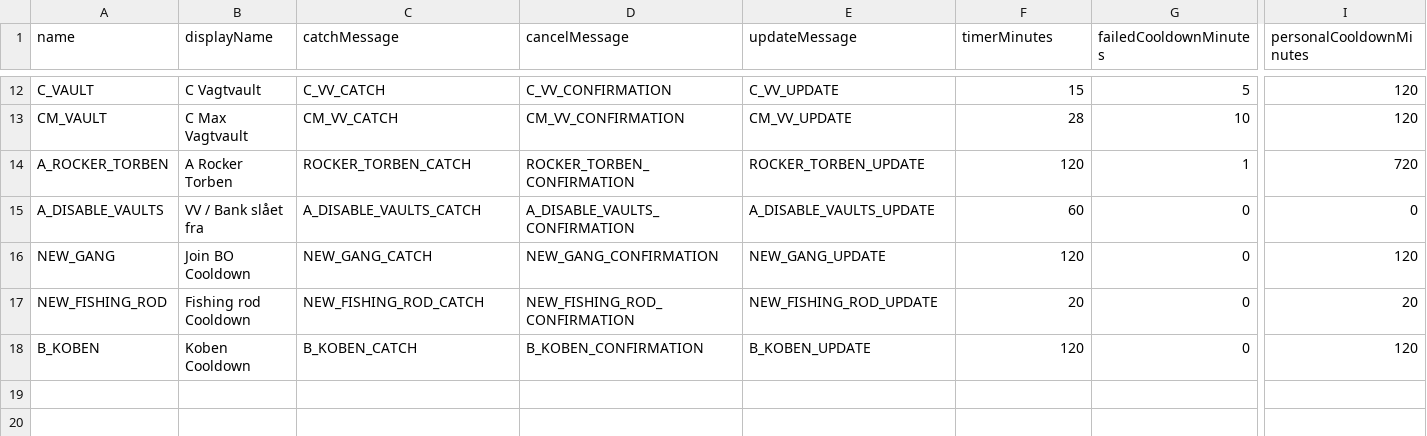
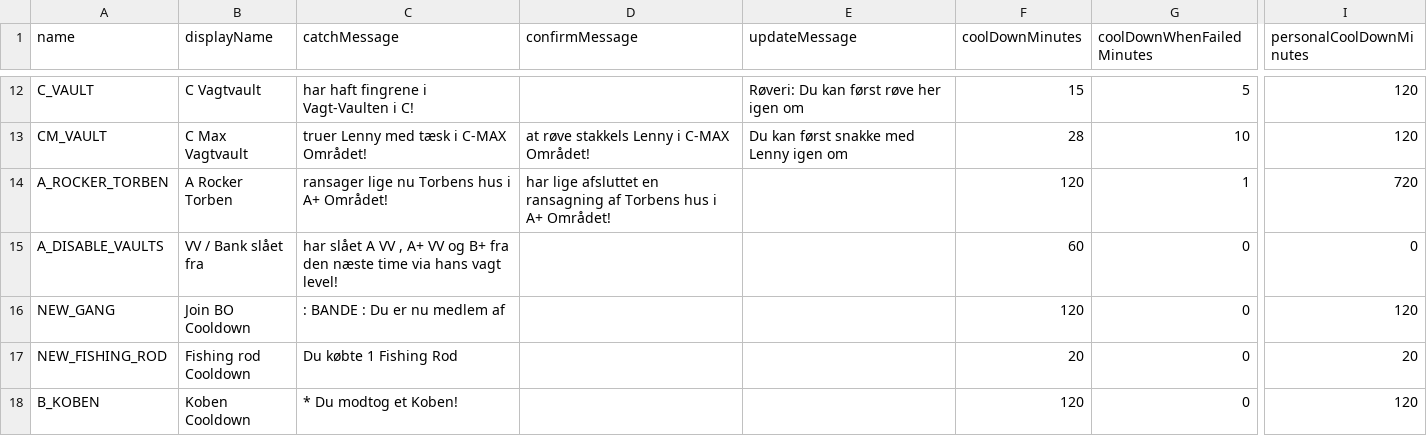
Before and after one commit to Ultimate15k/FreakyvilleAddon-Data, a CSV file: hotspots.csv, drawn as a sheet; only a part is shown, gaps mark what is left out; the diff covers the shown part only; the diff names each change by its address in the sheet, - before the commit and + after, or states it on an @@ line.

Commit message:
Update hotspots.csv with new message format

```diff
--- a/hotspots.csv
+++ b/hotspots.csv
-D1: cancelMessage
+D1: confirmMessage
-F1: timerMinutes
+F1: coolDownMinutes
-G1: failedCooldownMinutes
+G1: coolDownWhenFailedMinutes
-I1: personalCooldownMinutes
+I1: personalCoolDownMinutes
-C12 (catchMessage): C_VV_CATCH
+C12 (catchMessage): har haft fingrene i Vagt-Vaulten i C!
-D12 (confirmMessage): C_VV_CONFIRMATION
+D12 (confirmMessage): (empty)
-E12 (updateMessage): C_VV_UPDATE
+E12 (updateMessage): Røveri: Du kan først røve her igen om
-C13 (catchMessage): CM_VV_CATCH
+C13 (catchMessage): truer Lenny med tæsk i C-MAX Området!
-D13 (confirmMessage): CM_VV_CONFIRMATION
+D13 (confirmMessage): at røve stakkels Lenny i C-MAX Området!
-E13 (updateMessage): CM_VV_UPDATE
+E13 (updateMessage): Du kan først snakke med Lenny igen om
-C14 (catchMessage): ROCKER_TORBEN_CATCH
+C14 (catchMessage): ransager lige nu Torbens hus i A+ Området!
-D14 (confirmMessage): ROCKER_TORBEN_CONFIRMATION
+D14 (confirmMessage): har lige afsluttet en ransagning af Torbens hus i A+ Området!
-E14 (updateMessage): ROCKER_TORBEN_UPDATE
+E14 (updateMessage): (empty)
-C15 (catchMessage): A_DISABLE_VAULTS_CATCH
+C15 (catchMessage): har slået A VV , A+ VV og B+ fra den næste time via hans vagt level!
-D15 (confirmMessage): A_DISABLE_VAULTS_CONFIRMATION
+D15 (confirmMessage): (empty)
-E15 (updateMessage): A_DISABLE_VAULTS_UPDATE
+E15 (updateMessage): (empty)
-C16 (catchMessage): NEW_GANG_CATCH
+C16 (catchMessage): : BANDE : Du er nu medlem af
-D16 (confirmMessage): NEW_GANG_CONFIRMATION
+D16 (confirmMessage): (empty)
-E16 (updateMessage): NEW_GANG_UPDATE
+E16 (updateMessage): (empty)
-C17 (catchMessage): NEW_FISHING_ROD_CATCH
+C17 (catchMessage): Du købte 1 Fishing Rod
-D17 (confirmMessage): NEW_FISHING_ROD_CONFIRMATION
+D17 (confirmMessage): (empty)
-E17 (updateMessage): NEW_FISHING_ROD_UPDATE
+E17 (updateMessage): (empty)
-C18 (catchMessage): B_KOBEN_CATCH
+C18 (catchMessage): * Du modtog et Koben!
-D18 (confirmMessage): B_KOBEN_CONFIRMATION
+D18 (confirmMessage): (empty)
-E18 (updateMessage): B_KOBEN_UPDATE
+E18 (updateMessage): (empty)
```
Also changed, not shown: 30 edited cells elsewhere in this file.
